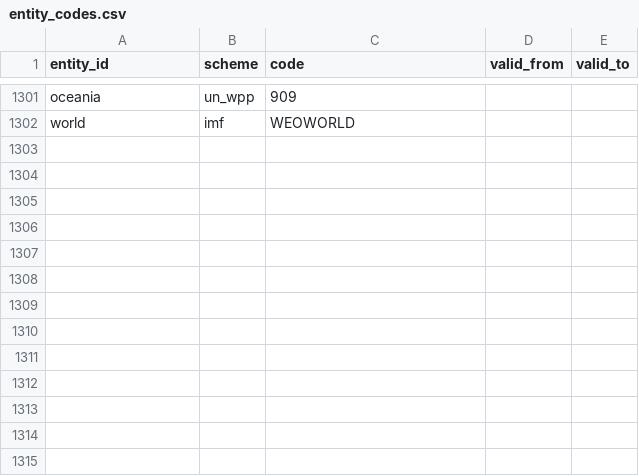
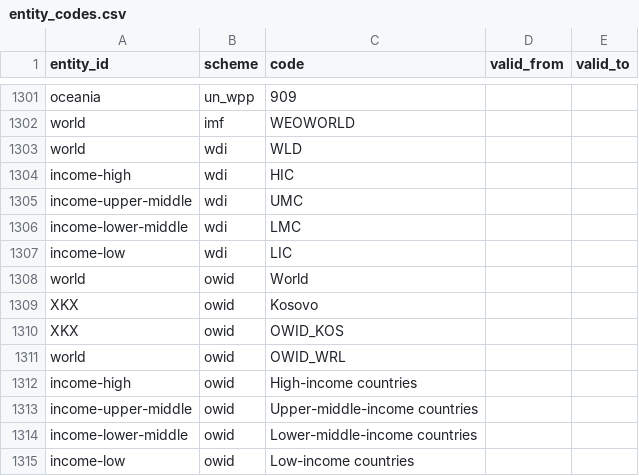
Before and after one commit to Nichevo/worldmodel, a CSV file: contract/worldmodel_contract/catalogues/entity_codes.csv, drawn as a sheet; only a part is shown, gaps mark what is left out.

```diff
--- a/contract/worldmodel_contract/catalogues/entity_codes.csv
+++ b/contract/worldmodel_contract/catalogues/entity_codes.csv
@@ -1302 +1302,14 @@ oceania,un_wpp,909,,
 world,imf,WEOWORLD,,
+world,wdi,WLD,,
+income-high,wdi,HIC,,
+income-upper-middle,wdi,UMC,,
+income-lower-middle,wdi,LMC,,
+income-low,wdi,LIC,,
+world,owid,World,,
+XKX,owid,Kosovo,,
+XKX,owid,OWID_KOS,,
+world,owid,OWID_WRL,,
+income-high,owid,High-income countries,,
+income-upper-middle,owid,Upper-middle-income countries,,
+income-lower-middle,owid,Lower-middle-income countries,,
+income-low,owid,Low-income countries,,
```
Also changed, not shown: contract/worldmodel_contract/catalogues/entities.csv, 43 other files.
